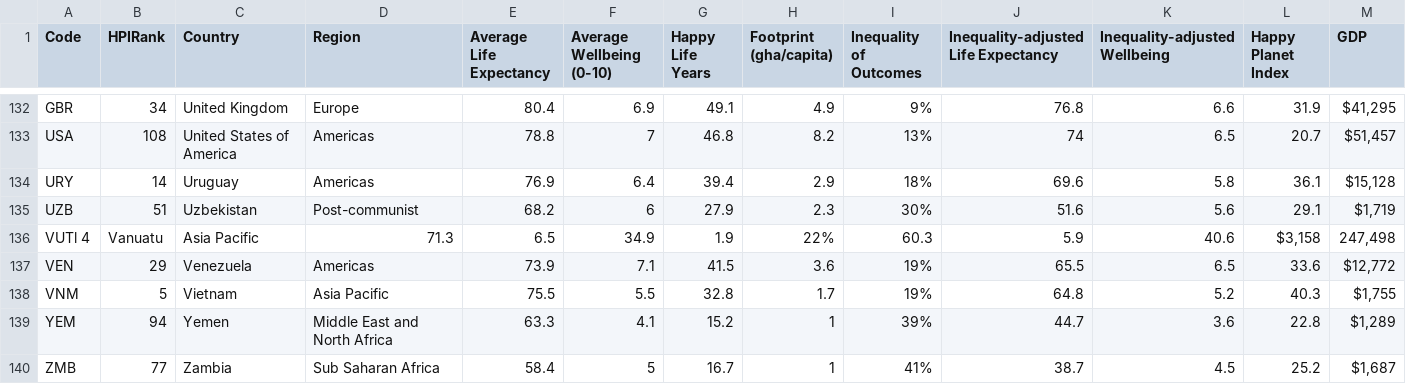
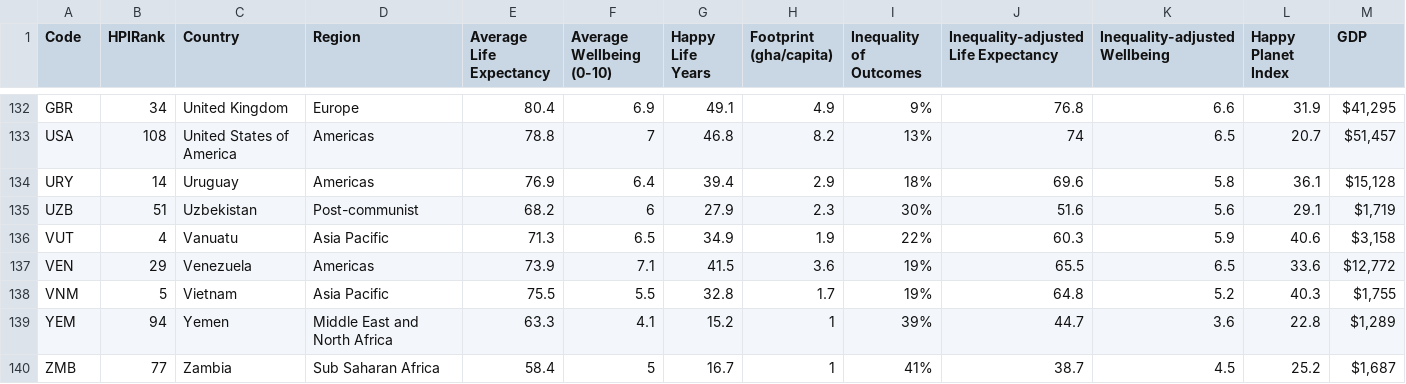
Before and after one commit to xFeliinee/Dataprocessing, a CSV file: Homework/Week6/hpi_data.csv, drawn as a sheet; only a part is shown, gaps mark what is left out; removed rows and columns are numbered as before the commit, all else as after; rows hold the shown columns only; the diff names each change by its address in the sheet, - before the commit and + after, or states it on an @@ line.

```diff
--- a/Homework/Week6/hpi_data.csv
+++ b/Homework/Week6/hpi_data.csv
-row 136: VUTl 4 | Vanuatu | Asia Pacific | 71.3 | 6.5 | 34.9 | 1.9 | 22% | 60.3 | 5.9 | 40.6 | $3,158 | 247,498
+row 136: VUT | 4 | Vanuatu | Asia Pacific | 71.3 | 6.5 | 34.9 | 1.9 | 22% | 60.3 | 5.9 | 40.6 | $3,158
```
Also changed, not shown: 4 other files.
